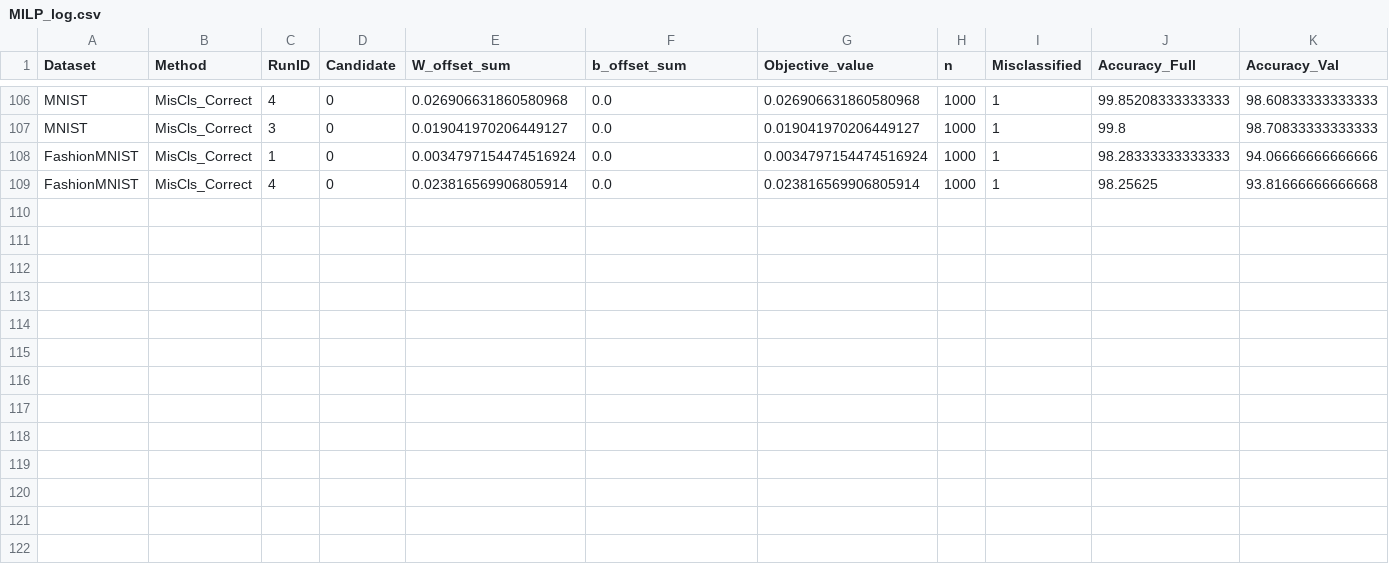
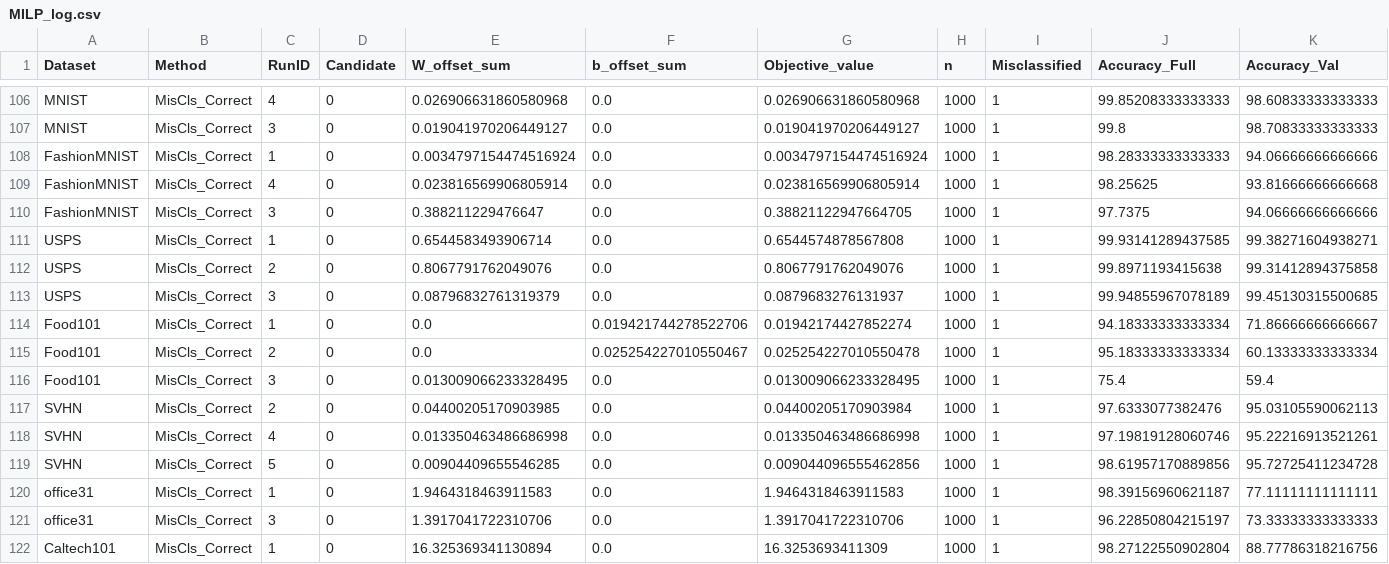
Before and after one commit to MuyeedAhmed/NN_Verification, a CSV file: BaselineTest/Stats/MILP_log.csv, drawn as a sheet; only a part is shown, gaps mark what is left out; rows hold the shown columns only; the diff names each change by its address in the sheet, - before the commit and + after, or states it on an @@ line.

```diff
--- a/BaselineTest/Stats/MILP_log.csv
+++ b/BaselineTest/Stats/MILP_log.csv
+row 110: FashionMNIST | MisCls_Correct | 3 | 0 | 0.388211229476647 | 0.0 | 0.38821122947664705 | 1000 | 1 | 97.7375 | 94.06666666666666
+row 111: USPS | MisCls_Correct | 1 | 0 | 0.6544583493906714 | 0.0 | 0.6544574878567808 | 1000 | 1 | 99.93141289437585 | 99.38271604938271
+row 112: USPS | MisCls_Correct | 2 | 0 | 0.8067791762049076 | 0.0 | 0.8067791762049076 | 1000 | 1 | 99.8971193415638 | 99.31412894375858
+row 113: USPS | MisCls_Correct | 3 | 0 | 0.08796832761319379 | 0.0 | 0.0879683276131937 | 1000 | 1 | 99.94855967078189 | 99.45130315500685
+row 114: Food101 | MisCls_Correct | 1 | 0 | 0.0 | 0.019421744278522706 | 0.01942174427852274 | 1000 | 1 | 94.18333333333334 | 71.86666666666667
+row 115: Food101 | MisCls_Correct | 2 | 0 | 0.0 | 0.025254227010550467 | 0.025254227010550478 | 1000 | 1 | 95.18333333333334 | 60.13333333333334
+row 116: Food101 | MisCls_Correct | 3 | 0 | 0.013009066233328495 | 0.0 | 0.013009066233328495 | 1000 | 1 | 75.4 | 59.4
+row 117: SVHN | MisCls_Correct | 2 | 0 | 0.04400205170903985 | 0.0 | 0.04400205170903984 | 1000 | 1 | 97.6333077382476 | 95.03105590062113
+row 118: SVHN | MisCls_Correct | 4 | 0 | 0.013350463486686998 | 0.0 | 0.013350463486686998 | 1000 | 1 | 97.19819128060746 | 95.22216913521261
+row 119: SVHN | MisCls_Correct | 5 | 0 | 0.00904409655546285 | 0.0 | 0.009044096555462856 | 1000 | 1 | 98.61957170889856 | 95.72725411234728
+row 120: office31 | MisCls_Correct | 1 | 0 | 1.9464318463911583 | 0.0 | 1.9464318463911583 | 1000 | 1 | 98.39156960621187 | 77.11111111111111
+row 121: office31 | MisCls_Correct | 3 | 0 | 1.3917041722310706 | 0.0 | 1.3917041722310706 | 1000 | 1 | 96.22850804215197 | 73.33333333333333
+row 122: Caltech101 | MisCls_Correct | 1 | 0 | 16.325369341130894 | 0.0 | 16.3253693411309 | 1000 | 1 | 98.27122550902804 | 88.77786318216756
```
Also changed, not shown: BaselineTest/NNRunLog/Caltech101.csv, BaselineTest/NNRunLog/FashionMNIST.csv, 2 other files.
